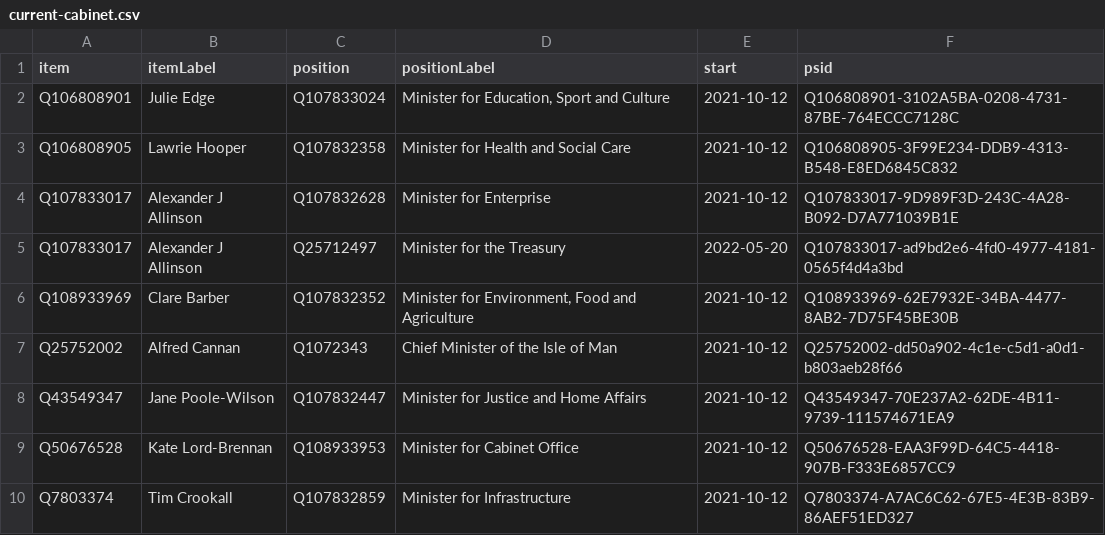
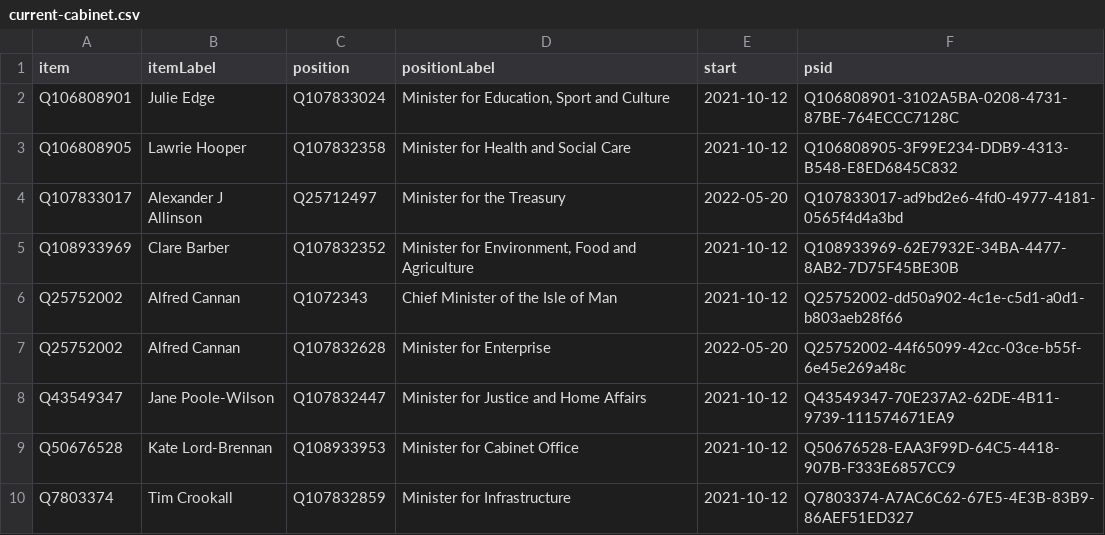
Before and after one commit to every-politician-scrapers/isle-of-man-cabinet, a CSV file: wikidata/results/current-cabinet.csv, drawn as a sheet.

Commit message:
Run SPARQL queries

```diff
--- a/wikidata/results/current-cabinet.csv
+++ b/wikidata/results/current-cabinet.csv
@@ -3,3 +3,2 @@ Q106808901,Julie Edge,Q107833024,"Minister for Education, Sport and Culture",202
 Q106808905,Lawrie Hooper,Q107832358,Minister for Health and Social Care,2021-10-12,Q106808905-3F99E234-DDB9-4313-B548-E8ED6845C832
-Q107833017,Alexander J Allinson,Q107832628,Minister for Enterprise,2021-10-12,Q107833017-9D989F3D-243C-4A28-B092-D7A771039B1E
 Q107833017,Alexander J Allinson,Q25712497,Minister for the Treasury,2022-05-20,Q107833017-ad9bd2e6-4fd0-4977-4181-0565f4d4a3bd
@@ -7,2 +6,3 @@ Q108933969,Clare Barber,Q107832352,"Minister for Environment, Food and Agricultu
 Q25752002,Alfred Cannan,Q1072343,Chief Minister of the Isle of Man,2021-10-12,Q25752002-dd50a902-4c1e-c5d1-a0d1-b803aeb28f66
+Q25752002,Alfred Cannan,Q107832628,Minister for Enterprise,2022-05-20,Q25752002-44f65099-42cc-03ce-b55f-6e45e269a48c
 Q43549347,Jane Poole-Wilson,Q107832447,Minister for Justice and Home Affairs,2021-10-12,Q43549347-70E237A2-62DE-4B11-9739-111574671EA9
```
